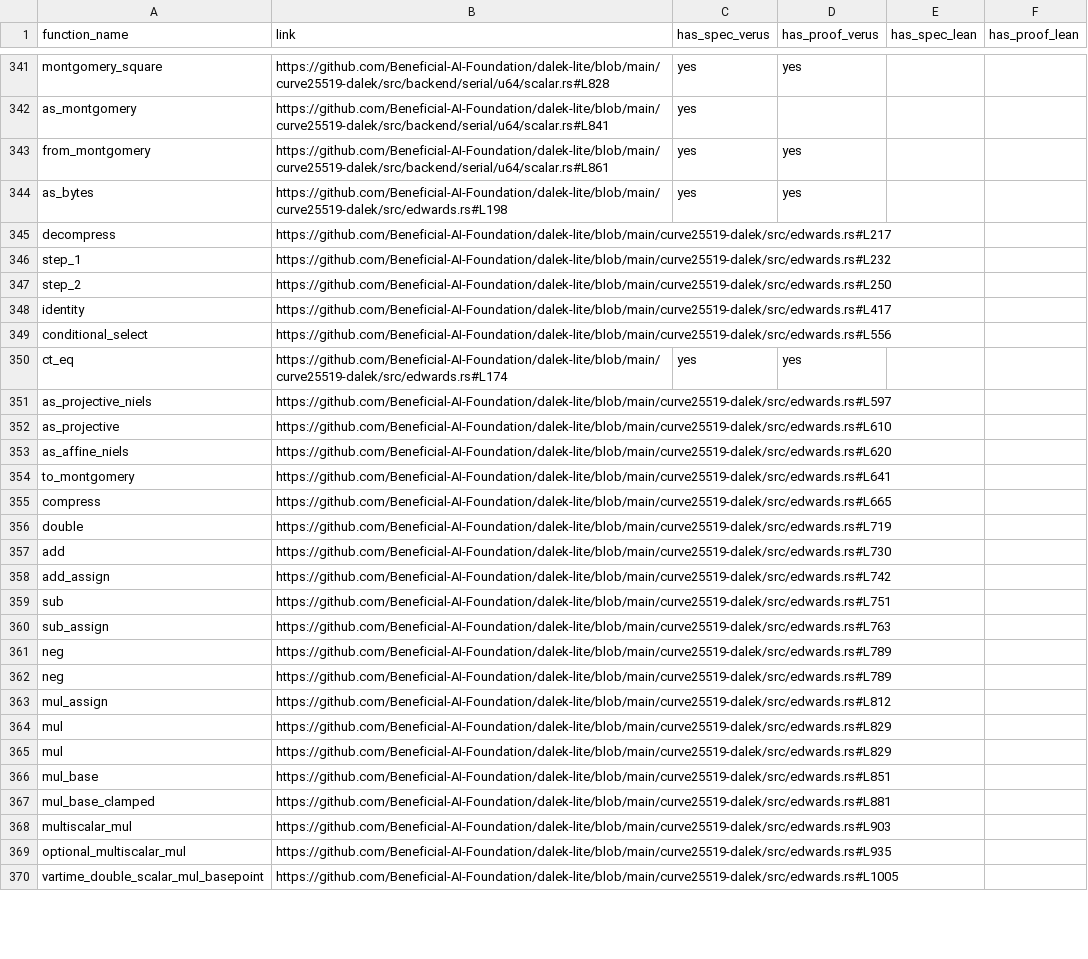
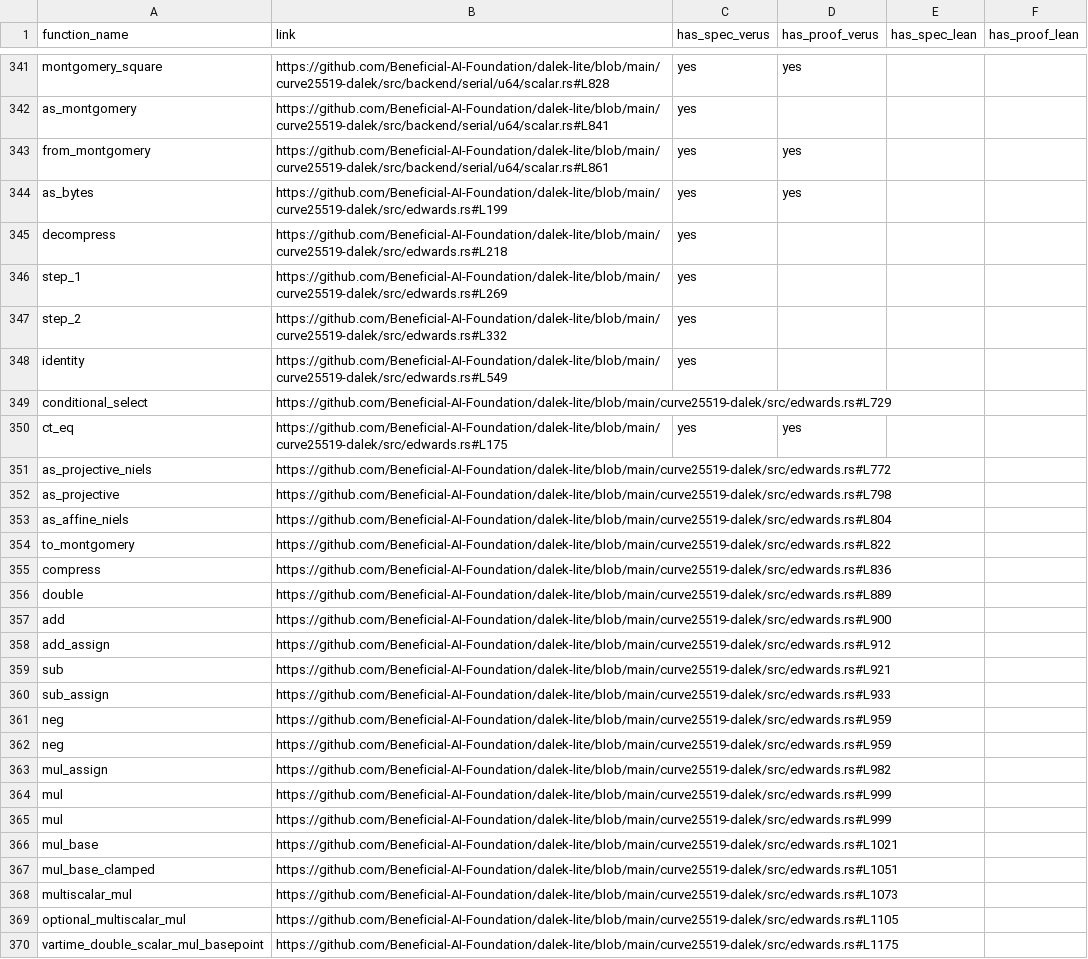
Before and after one commit to Beneficial-AI-Foundation/dalek-lite, a CSV file: outputs/curve25519_functions.csv, drawn as a sheet; only a part is shown, gaps mark what is left out; the diff covers the shown part only; the diff names each change by its address in the sheet, - before the commit and + after, or states it on an @@ line.

```diff
--- a/outputs/curve25519_functions.csv
+++ b/outputs/curve25519_functions.csv
-B344 (link): https://github.com/Beneficial-AI-Foundation/dalek-lite/blob/main/curve25519-dalek/src/edwards.rs#L198
+B344 (link): https://github.com/Beneficial-AI-Foundation/dalek-lite/blob/main/curve25519-dalek/src/edwards.rs#L199
-B345 (link): https://github.com/Beneficial-AI-Foundation/dalek-lite/blob/main/curve25519-dalek/src/edwards.rs#L217
+B345 (link): https://github.com/Beneficial-AI-Foundation/dalek-lite/blob/main/curve25519-dalek/src/edwards.rs#L218
-C345:C348 (has_spec_verus): (empty)
+C345:C348 (has_spec_verus): yes
-B346 (link): https://github.com/Beneficial-AI-Foundation/dalek-lite/blob/main/curve25519-dalek/src/edwards.rs#L232
+B346 (link): https://github.com/Beneficial-AI-Foundation/dalek-lite/blob/main/curve25519-dalek/src/edwards.rs#L269
-B347 (link): https://github.com/Beneficial-AI-Foundation/dalek-lite/blob/main/curve25519-dalek/src/edwards.rs#L250
+B347 (link): https://github.com/Beneficial-AI-Foundation/dalek-lite/blob/main/curve25519-dalek/src/edwards.rs#L332
-B348 (link): https://github.com/Beneficial-AI-Foundation/dalek-lite/blob/main/curve25519-dalek/src/edwards.rs#L417
+B348 (link): https://github.com/Beneficial-AI-Foundation/dalek-lite/blob/main/curve25519-dalek/src/edwards.rs#L549
-B349 (link): https://github.com/Beneficial-AI-Foundation/dalek-lite/blob/main/curve25519-dalek/src/edwards.rs#L556
+B349 (link): https://github.com/Beneficial-AI-Foundation/dalek-lite/blob/main/curve25519-dalek/src/edwards.rs#L729
-B350 (link): https://github.com/Beneficial-AI-Foundation/dalek-lite/blob/main/curve25519-dalek/src/edwards.rs#L174
+B350 (link): https://github.com/Beneficial-AI-Foundation/dalek-lite/blob/main/curve25519-dalek/src/edwards.rs#L175
-B351 (link): https://github.com/Beneficial-AI-Foundation/dalek-lite/blob/main/curve25519-dalek/src/edwards.rs#L597
+B351 (link): https://github.com/Beneficial-AI-Foundation/dalek-lite/blob/main/curve25519-dalek/src/edwards.rs#L772
-B352 (link): https://github.com/Beneficial-AI-Foundation/dalek-lite/blob/main/curve25519-dalek/src/edwards.rs#L610
+B352 (link): https://github.com/Beneficial-AI-Foundation/dalek-lite/blob/main/curve25519-dalek/src/edwards.rs#L798
-B353 (link): https://github.com/Beneficial-AI-Foundation/dalek-lite/blob/main/curve25519-dalek/src/edwards.rs#L620
+B353 (link): https://github.com/Beneficial-AI-Foundation/dalek-lite/blob/main/curve25519-dalek/src/edwards.rs#L804
-B354 (link): https://github.com/Beneficial-AI-Foundation/dalek-lite/blob/main/curve25519-dalek/src/edwards.rs#L641
+B354 (link): https://github.com/Beneficial-AI-Foundation/dalek-lite/blob/main/curve25519-dalek/src/edwards.rs#L822
-B355 (link): https://github.com/Beneficial-AI-Foundation/dalek-lite/blob/main/curve25519-dalek/src/edwards.rs#L665
+B355 (link): https://github.com/Beneficial-AI-Foundation/dalek-lite/blob/main/curve25519-dalek/src/edwards.rs#L836
-B356 (link): https://github.com/Beneficial-AI-Foundation/dalek-lite/blob/main/curve25519-dalek/src/edwards.rs#L719
+B356 (link): https://github.com/Beneficial-AI-Foundation/dalek-lite/blob/main/curve25519-dalek/src/edwards.rs#L889
-B357 (link): https://github.com/Beneficial-AI-Foundation/dalek-lite/blob/main/curve25519-dalek/src/edwards.rs#L730
+B357 (link): https://github.com/Beneficial-AI-Foundation/dalek-lite/blob/main/curve25519-dalek/src/edwards.rs#L900
-B358 (link): https://github.com/Beneficial-AI-Foundation/dalek-lite/blob/main/curve25519-dalek/src/edwards.rs#L742
+B358 (link): https://github.com/Beneficial-AI-Foundation/dalek-lite/blob/main/curve25519-dalek/src/edwards.rs#L912
-B359 (link): https://github.com/Beneficial-AI-Foundation/dalek-lite/blob/main/curve25519-dalek/src/edwards.rs#L751
+B359 (link): https://github.com/Beneficial-AI-Foundation/dalek-lite/blob/main/curve25519-dalek/src/edwards.rs#L921
-B360 (link): https://github.com/Beneficial-AI-Foundation/dalek-lite/blob/main/curve25519-dalek/src/edwards.rs#L763
+B360 (link): https://github.com/Beneficial-AI-Foundation/dalek-lite/blob/main/curve25519-dalek/src/edwards.rs#L933
-B361:B362 (link): https://github.com/Beneficial-AI-Foundation/dalek-lite/blob/main/curve25519-dalek/src/edwards.rs#L789
+B361:B362 (link): https://github.com/Beneficial-AI-Foundation/dalek-lite/blob/main/curve25519-dalek/src/edwards.rs#L959
-B363 (link): https://github.com/Beneficial-AI-Foundation/dalek-lite/blob/main/curve25519-dalek/src/edwards.rs#L812
+B363 (link): https://github.com/Beneficial-AI-Foundation/dalek-lite/blob/main/curve25519-dalek/src/edwards.rs#L982
-B364:B365 (link): https://github.com/Beneficial-AI-Foundation/dalek-lite/blob/main/curve25519-dalek/src/edwards.rs#L829
+B364:B365 (link): https://github.com/Beneficial-AI-Foundation/dalek-lite/blob/main/curve25519-dalek/src/edwards.rs#L999
-B366 (link): https://github.com/Beneficial-AI-Foundation/dalek-lite/blob/main/curve25519-dalek/src/edwards.rs#L851
+B366 (link): https://github.com/Beneficial-AI-Foundation/dalek-lite/blob/main/curve25519-dalek/src/edwards.rs#L1021
-B367 (link): https://github.com/Beneficial-AI-Foundation/dalek-lite/blob/main/curve25519-dalek/src/edwards.rs#L881
+B367 (link): https://github.com/Beneficial-AI-Foundation/dalek-lite/blob/main/curve25519-dalek/src/edwards.rs#L1051
-B368 (link): https://github.com/Beneficial-AI-Foundation/dalek-lite/blob/main/curve25519-dalek/src/edwards.rs#L903
+B368 (link): https://github.com/Beneficial-AI-Foundation/dalek-lite/blob/main/curve25519-dalek/src/edwards.rs#L1073
-B369 (link): https://github.com/Beneficial-AI-Foundation/dalek-lite/blob/main/curve25519-dalek/src/edwards.rs#L935
+B369 (link): https://github.com/Beneficial-AI-Foundation/dalek-lite/blob/main/curve25519-dalek/src/edwards.rs#L1105
-B370 (link): https://github.com/Beneficial-AI-Foundation/dalek-lite/blob/main/curve25519-dalek/src/edwards.rs#L1005
+B370 (link): https://github.com/Beneficial-AI-Foundation/dalek-lite/blob/main/curve25519-dalek/src/edwards.rs#L1175
```
Also changed, not shown: 83 edited cells elsewhere in this file, 1 other file.
